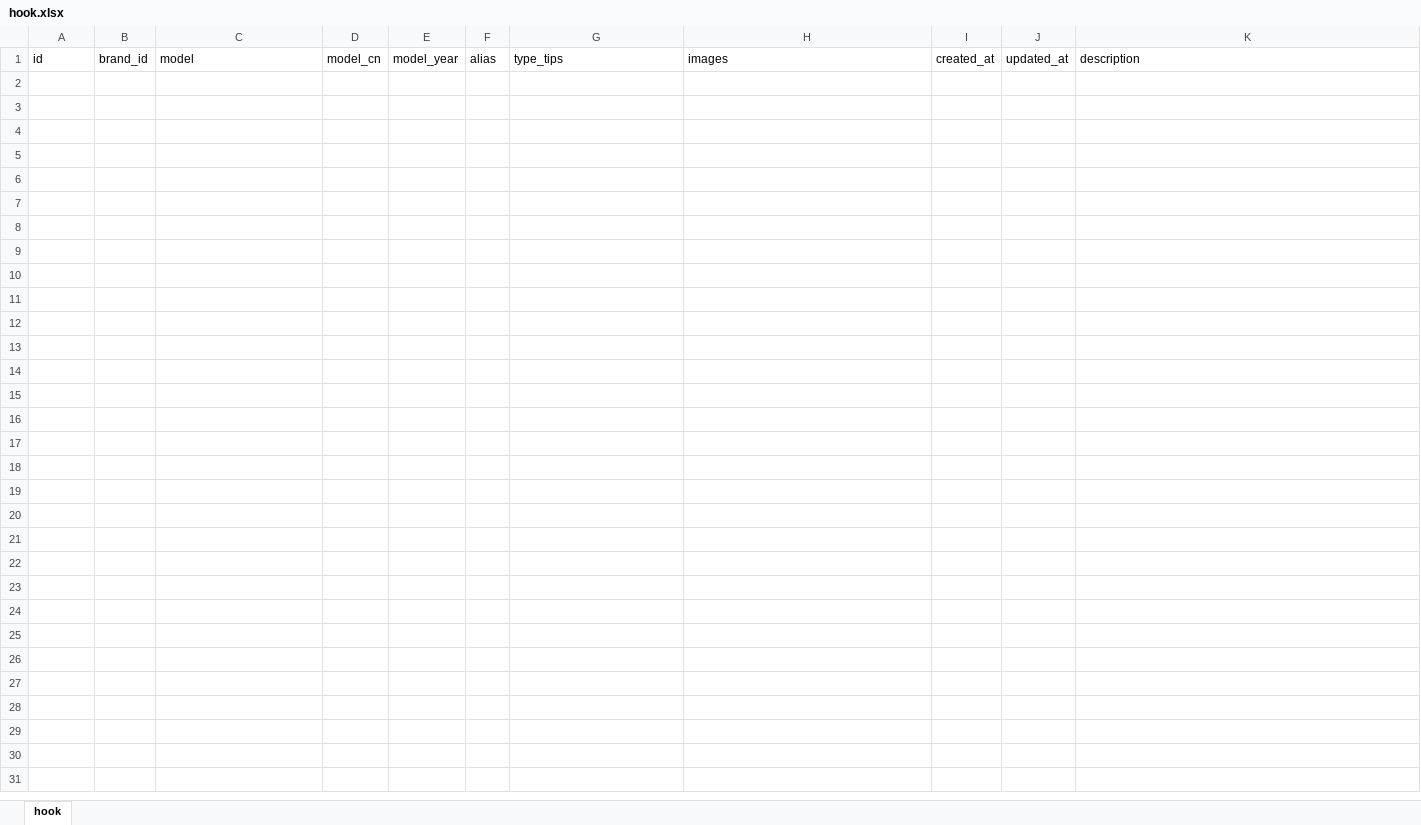
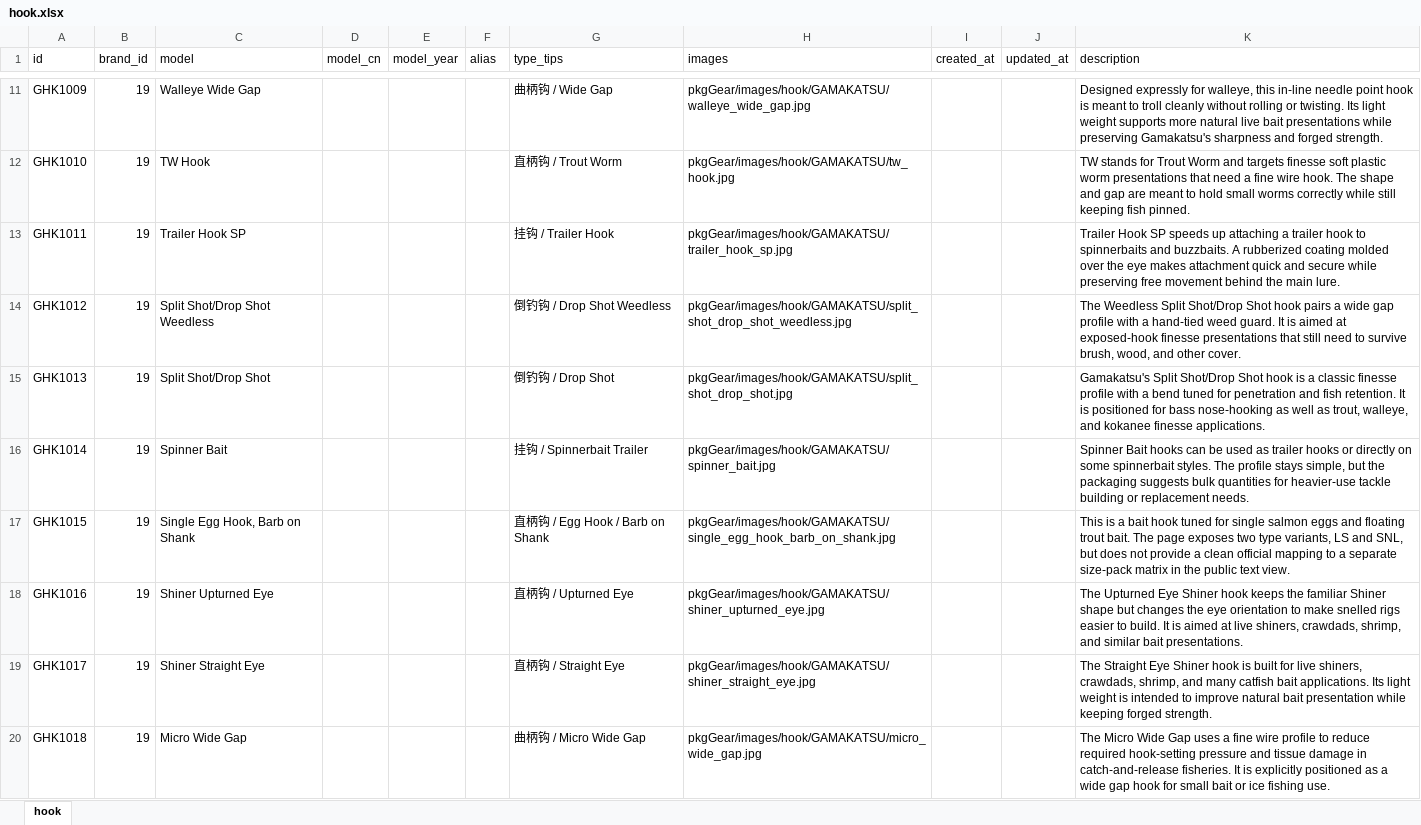
Before and after one commit to Dmaozhua/GearSage, an Excel workbook: GearSage-client/rate/excel/hook.xlsx, sheet hook, drawn as a sheet; only a part is shown, gaps mark what is left out; values as stored, in another font and other column widths than the file's, no borders; the diff covers the shown part only; the diff names each change by its address in the sheet, - before the commit and + after, or states it on an @@ line.

```diff
--- a/GearSage-client/rate/excel/hook.xlsx (sheet hook)
+++ b/GearSage-client/rate/excel/hook.xlsx (sheet hook)
+row 11: GHK1009 | 19 | Walleye Wide Gap |  |  |  | 曲柄钩 / Wide Gap | pkgGear/images/hook/GAMAKATSU/walleye_wide_gap.jpg |  |  | Designed expressly for walleye, this in-line needle point hook is meant to troll cleanly without rolling or twisting. Its light weight supports more natural live bait presentations while preserving Gamakatsu's sharpness and forged strength.
+row 12: GHK1010 | 19 | TW Hook |  |  |  | 直柄钩 / Trout Worm | pkgGear/images/hook/GAMAKATSU/tw_hook.jpg |  |  | TW stands for Trout Worm and targets finesse soft plastic worm presentations that need a fine wire hook. The shape and gap are meant to hold small worms correctly while still keeping fish pinned.
+row 13: GHK1011 | 19 | Trailer Hook SP |  |  |  | 挂钩 / Trailer Hook | pkgGear/images/hook/GAMAKATSU/trailer_hook_sp.jpg |  |  | Trailer Hook SP speeds up attaching a trailer hook to spinnerbaits and buzzbaits. A rubberized coating molded over the eye makes attachment quick and secure while preserving free movement behind the main lure.
+row 14: GHK1012 | 19 | Split Shot/Drop Shot Weedless |  |  |  | 倒钓钩 / Drop Shot Weedless | pkgGear/images/hook/GAMAKATSU/split_shot_drop_shot_weedless.jpg |  |  | The Weedless Split Shot/Drop Shot hook pairs a wide gap profile with a hand-tied weed guard. It is aimed at exposed-hook finesse presentations that still need to survive brush, wood, and other cover.
+row 15: GHK1013 | 19 | Split Shot/Drop Shot |  |  |  | 倒钓钩 / Drop Shot | pkgGear/images/hook/GAMAKATSU/split_shot_drop_shot.jpg |  |  | Gamakatsu's Split Shot/Drop Shot hook is a classic finesse profile with a bend tuned for penetration and fish retention. It is positioned for bass nose-hooking as well as trout, walleye, and kokanee finesse applications.
+row 16: GHK1014 | 19 | Spinner Bait |  |  |  | 挂钩 / Spinnerbait Trailer | pkgGear/images/hook/GAMAKATSU/spinner_bait.jpg |  |  | Spinner Bait hooks can be used as trailer hooks or directly on some spinnerbait styles. The profile stays simple, but the packaging suggests bulk quantities for heavier-use tackle building or replacement needs.
+row 17: GHK1015 | 19 | Single Egg Hook, Barb on Shank |  |  |  | 直柄钩 / Egg Hook / Barb on Shank | pkgGear/images/hook/GAMAKATSU/single_egg_hook_barb_on_shank.jpg |  |  | This is a bait hook tuned for single salmon eggs and floating trout bait. The page exposes two type variants, LS and SNL, but does not provide a clean official mapping to a separate size-pack matrix in the public text view.
+row 18: GHK1016 | 19 | Shiner Upturned Eye |  |  |  | 直柄钩 / Upturned Eye | pkgGear/images/hook/GAMAKATSU/shiner_upturned_eye.jpg |  |  | The Upturned Eye Shiner hook keeps the familiar Shiner shape but changes the eye orientation to make snelled rigs easier to build. It is aimed at live shiners, crawdads, shrimp, and similar bait presentations.
+row 19: GHK1017 | 19 | Shiner Straight Eye |  |  |  | 直柄钩 / Straight Eye | pkgGear/images/hook/GAMAKATSU/shiner_straight_eye.jpg |  |  | The Straight Eye Shiner hook is built for live shiners, crawdads, shrimp, and many catfish bait applications. Its light weight is intended to improve natural bait presentation while keeping forged strength.
+row 20: GHK1018 | 19 | Micro Wide Gap |  |  |  | 曲柄钩 / Micro Wide Gap | pkgGear/images/hook/GAMAKATSU/micro_wide_gap.jpg |  |  | The Micro Wide Gap uses a fine wire profile to reduce required hook-setting pressure and tissue damage in catch-and-release fisheries. It is explicitly positioned as a wide gap hook for small bait or ice fishing use.
```
Also changed, not shown: 21 added rows elsewhere in this sheet, GearSage-client/pkgGear/data_raw/gamakatsu_hook_import.xlsx, GearSage-client/rate/excel/hook_detail.xlsx, 6 other files.
